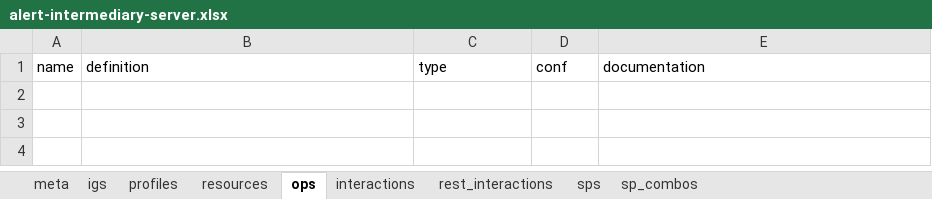
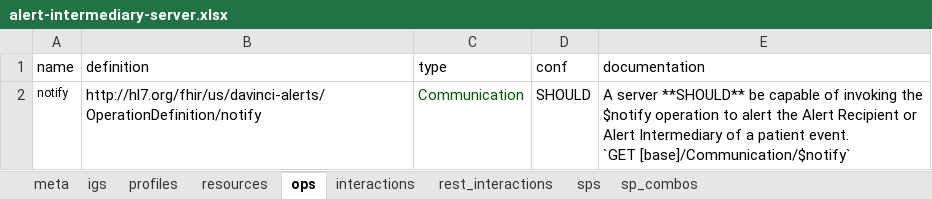
Before and after one commit to HL7/davinci-alerts, an Excel workbook: source/resources/source-data/alert-intermediary-server.xlsx, sheet ops, drawn as a sheet; values as stored, in another font and other column widths than the file's, no borders; ↵ is a line break in a cell; the diff names each change by its address in the sheet, - before the commit and + after, or states it on an @@ line.

```diff
--- a/source/resources/source-data/alert-intermediary-server.xlsx (sheet ops)
+++ b/source/resources/source-data/alert-intermediary-server.xlsx (sheet ops)
+row 2: notify | http://hl7.org/fhir/us/davinci-alerts/OperationDefinition/notify | Communication | SHOULD | A server **SHOULD** be capable of invoking the $notify operation to alert the Alert Recipient or Alert Intermediary of a patient event. ↵ `GET [base]/Communication/$notify`
```
Also changed, not shown: sheet profiles, sheet interactions, sheet rest_interactions, sheet meta, sheet resources, source/resources/source-data/alert-intermediary-client.xlsx, source/resources/source-data/alert-recipient.xlsx, 26 other files.
